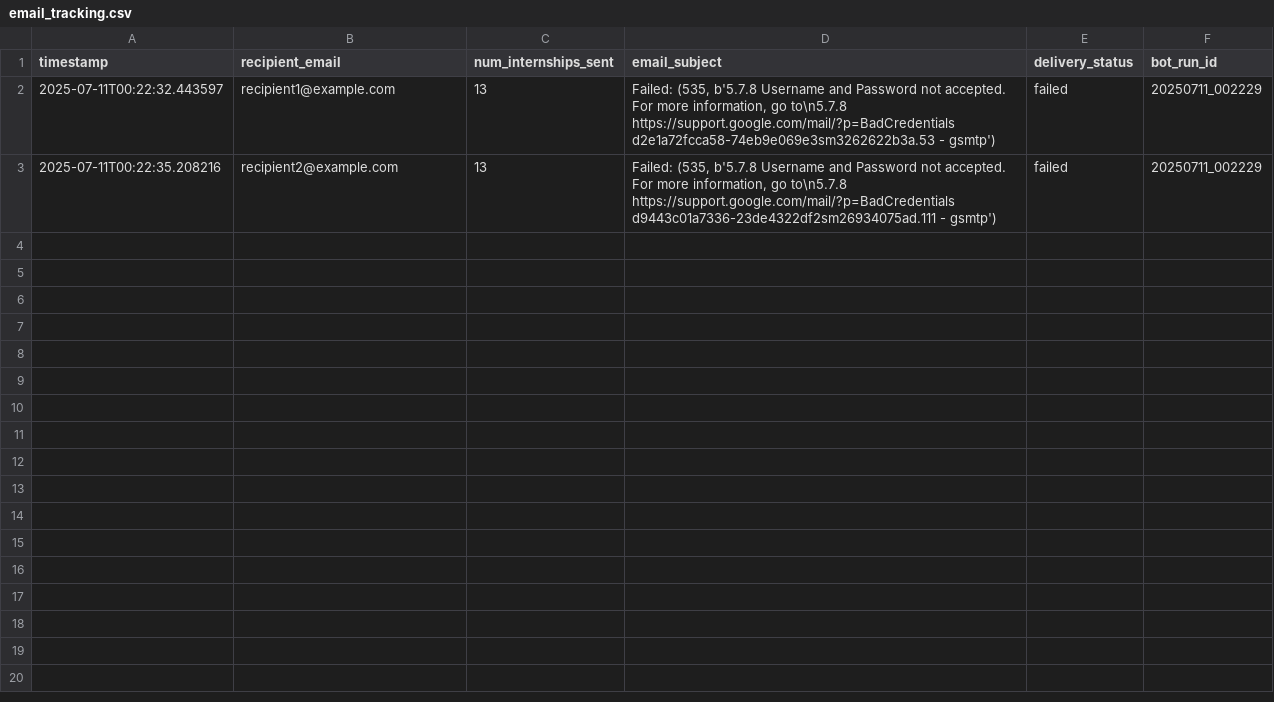
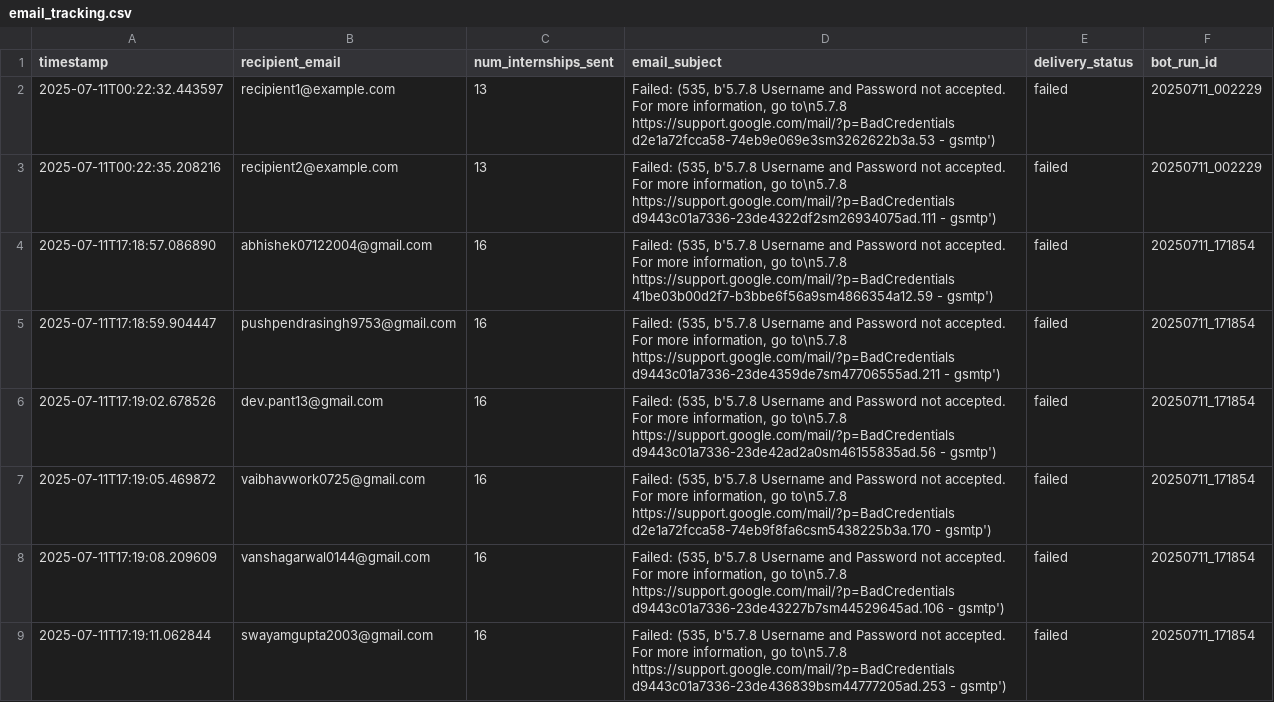
Before and after one commit to doSwayamCode/internship-bot, a CSV file: email_tracking.csv, drawn as a sheet.

```diff
--- a/email_tracking.csv
+++ b/email_tracking.csv
@@ -3 +3,7 @@ timestamp,recipient_email,num_internships_sent,email_subject,delivery_status,bot
 2025-07-11T00:22:35.208216,recipient2@example.com,13,"Failed: (535, b'5.7.8 Username and Password not accepted. For more information, go to\n5.7.8  https://support.google.com/mail/?p=BadCredentials d9443c01a7336-23de4322df2sm26934075ad.111 - gsmtp')",failed,20250711_002229
+2025-07-11T17:18:57.086890,abhishek07122004@gmail.com,16,"Failed: (535, b'5.7.8 Username and Password not accepted. For more information, go to\n5.7.8  https://support.google.com/mail/?p=BadCredentials 41be03b00d2f7-b3bbe6f56a9sm4866354a12.59 - gsmtp')",failed,20250711_171854
+2025-07-11T17:18:59.904447,pushpendrasingh9753@gmail.com,16,"Failed: (535, b'5.7.8 Username and Password not accepted. For more information, go to\n5.7.8  https://support.google.com/mail/?p=BadCredentials d9443c01a7336-23de4359de7sm47706555ad.211 - gsmtp')",failed,20250711_171854
+2025-07-11T17:19:02.678526,dev.pant13@gmail.com,16,"Failed: (535, b'5.7.8 Username and Password not accepted. For more information, go to\n5.7.8  https://support.google.com/mail/?p=BadCredentials d9443c01a7336-23de42ad2a0sm46155835ad.56 - gsmtp')",failed,20250711_171854
+2025-07-11T17:19:05.469872,vaibhavwork0725@gmail.com,16,"Failed: (535, b'5.7.8 Username and Password not accepted. For more information, go to\n5.7.8  https://support.google.com/mail/?p=BadCredentials d2e1a72fcca58-74eb9f8fa6csm5438225b3a.170 - gsmtp')",failed,20250711_171854
+2025-07-11T17:19:08.209609,vanshagarwal0144@gmail.com,16,"Failed: (535, b'5.7.8 Username and Password not accepted. For more information, go to\n5.7.8  https://support.google.com/mail/?p=BadCredentials d9443c01a7336-23de43227b7sm44529645ad.106 - gsmtp')",failed,20250711_171854
+2025-07-11T17:19:11.062844,swayamgupta2003@gmail.com,16,"Failed: (535, b'5.7.8 Username and Password not accepted. For more information, go to\n5.7.8  https://support.google.com/mail/?p=BadCredentials d9443c01a7336-23de436839bsm44777205ad.253 - gsmtp')",failed,20250711_171854
```
Also changed, not shown: internship_data.csv, 8 other files.
